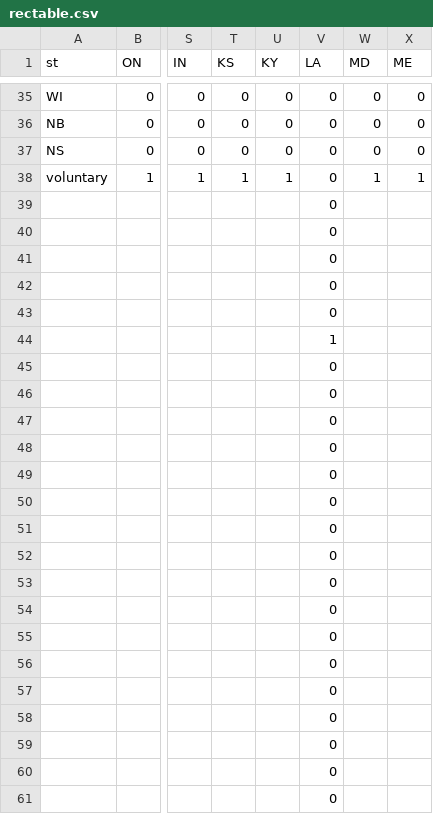
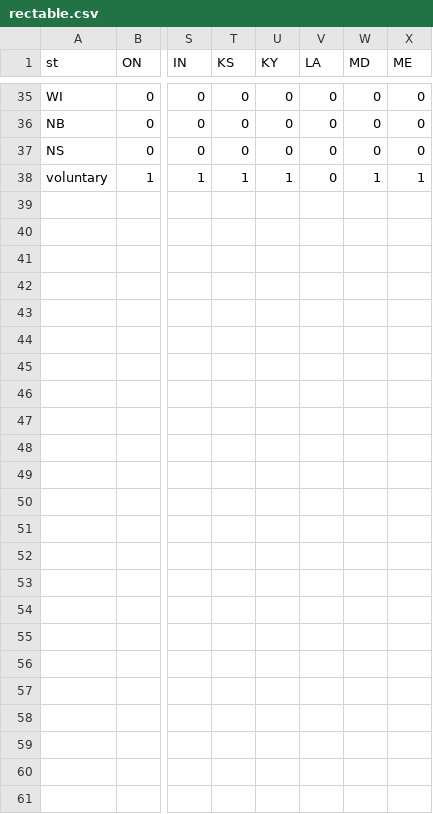
Before and after one commit to ucsusa/ReEDS-2.0, a CSV file: inputs/state_policies/rectable.csv, drawn as a sheet; only a part is shown, gaps mark what is left out; rows hold the shown columns only; the diff names each change by its address in the sheet, - before the commit and + after, or states it on an @@ line.

Commit message:
revised rectable to remove additional zeros
I removed the zeros from the rectable file (the values were pushed down when I copied Paul's LA trading values into this file).

```diff
--- a/inputs/state_policies/rectable.csv
+++ b/inputs/state_policies/rectable.csv
-row 39:  |  |  |  |  | 0
-row 40:  |  |  |  |  | 0
-row 41:  |  |  |  |  | 0
-row 42:  |  |  |  |  | 0
-row 43:  |  |  |  |  | 0
-row 44:  |  |  |  |  | 1
-row 45:  |  |  |  |  | 0
-row 46:  |  |  |  |  | 0
-row 47:  |  |  |  |  | 0
-row 48:  |  |  |  |  | 0
-row 49:  |  |  |  |  | 0
-row 50:  |  |  |  |  | 0
-row 51:  |  |  |  |  | 0
-row 52:  |  |  |  |  | 0
-row 53:  |  |  |  |  | 0
-row 54:  |  |  |  |  | 0
-row 55:  |  |  |  |  | 0
-row 56:  |  |  |  |  | 0
-row 57:  |  |  |  |  | 0
-row 58:  |  |  |  |  | 0
-row 59:  |  |  |  |  | 0
-row 60:  |  |  |  |  | 0
-row 61:  |  |  |  |  | 0
```
